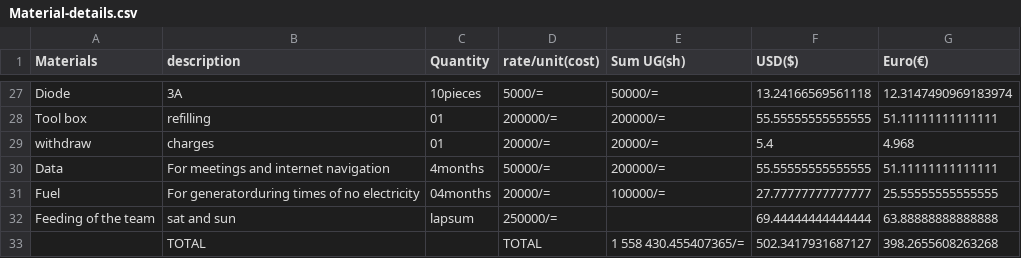
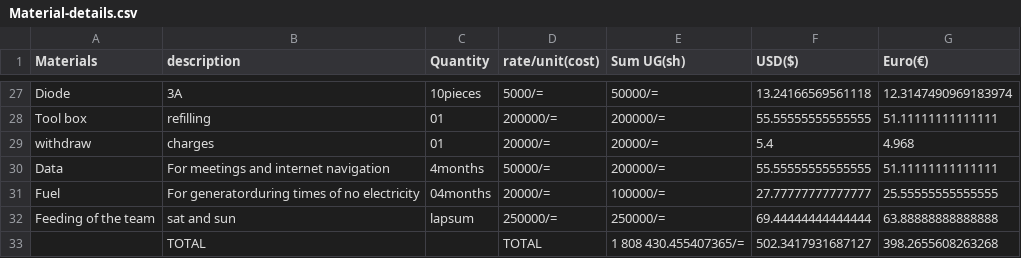
Before and after one commit to chardso/Building-a-DIY-audio-ultra-bass-amplifier, a CSV file: Material-details.csv, drawn as a sheet; only a part is shown, gaps mark what is left out.

Commit message:
Update Material-details.csv

```diff
--- a/Material-details.csv
+++ b/Material-details.csv
@@ -31,3 +31,3 @@ Data,For meetings and internet navigation ,4months  ,50000/=,200000/=,55.5555555
 Fuel,For generatorduring times of no electricity,04months,20000/=,100000/=,27.77777777777777,25.55555555555555
-Feeding of the team,sat and sun ,lapsum,250000/=,,69.44444444444444,63.88888888888888
-            ,TOTAL,       , TOTAL, 1 558 430.455407365/=,502.3417931687127,398.2655608263268
+Feeding of the team,sat and sun ,lapsum,250000/=,250000/=,69.44444444444444,63.88888888888888
+            ,TOTAL,       , TOTAL, 1 808 430.455407365/=,502.3417931687127,398.2655608263268
```
